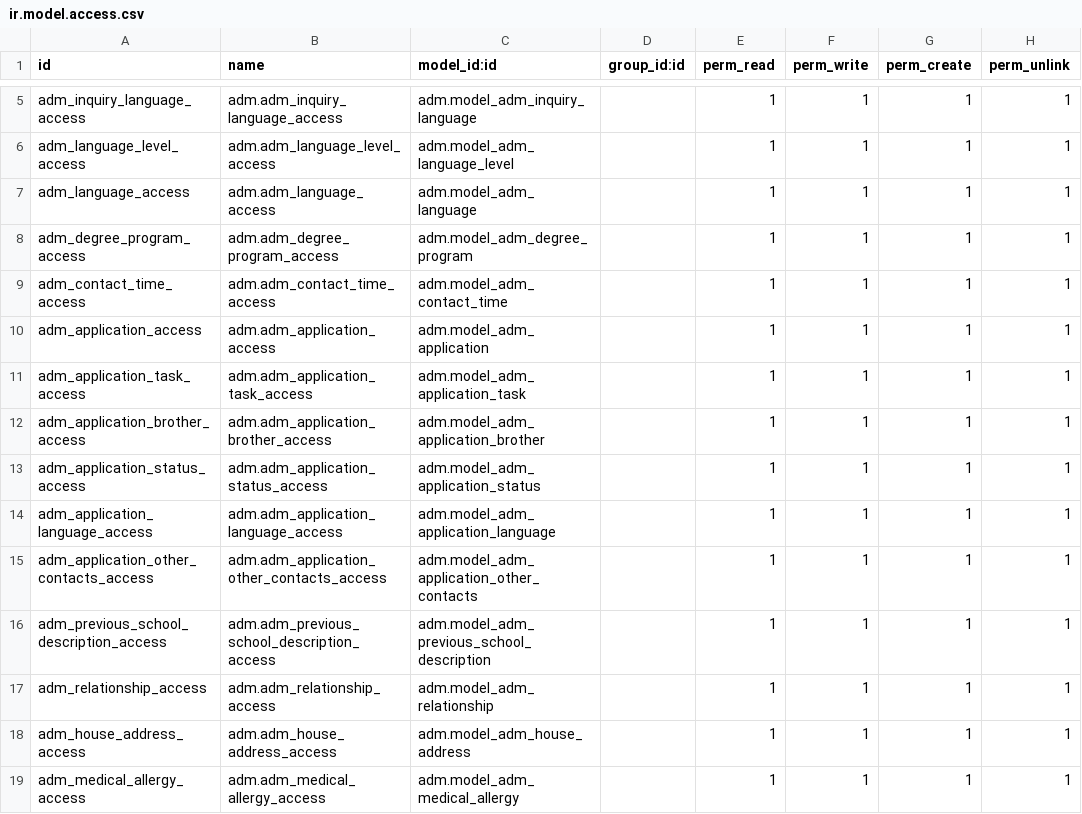
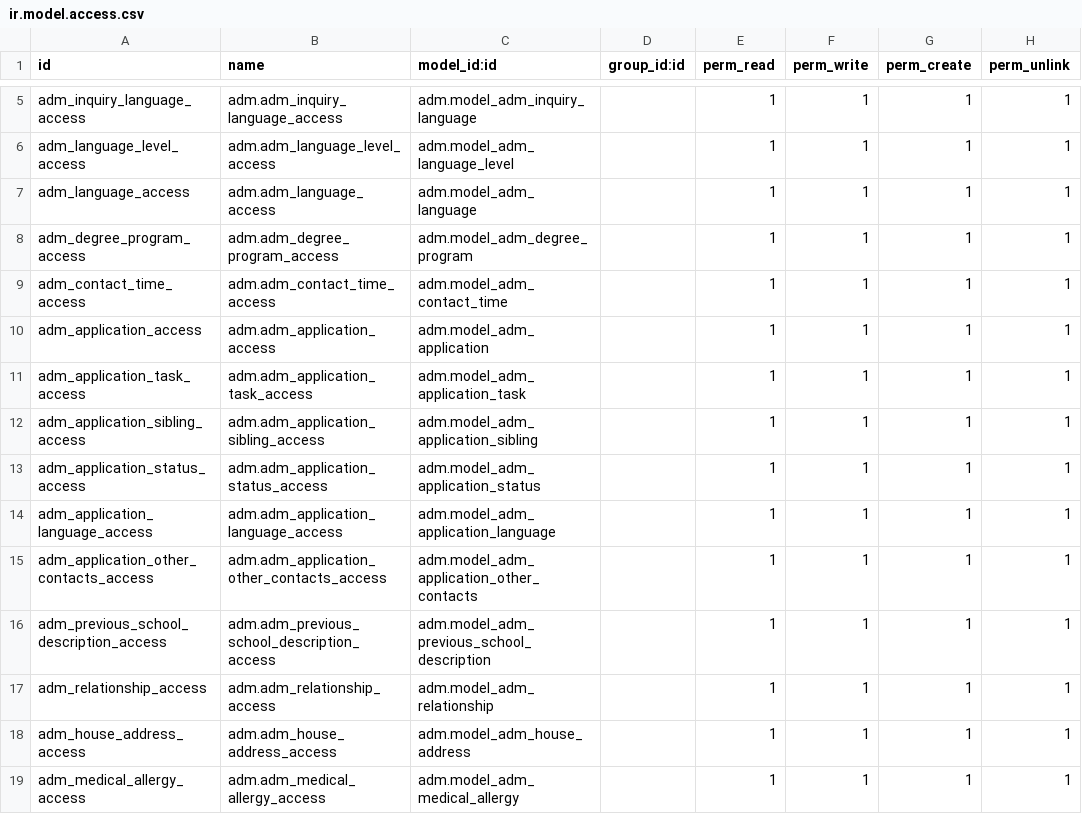
Before and after one commit to aragonrenweb/AISJ-13, a CSV file: adm/security/ir.model.access.csv, drawn as a sheet; only a part is shown, gaps mark what is left out.

```diff
--- a/adm/security/ir.model.access.csv
+++ b/adm/security/ir.model.access.csv
@@ -11,3 +11,3 @@ adm_application_access,adm.adm_application_access,adm.model_adm_application,,1,1
 adm_application_task_access,adm.adm_application_task_access,adm.model_adm_application_task,,1,1,1,1
-adm_application_brother_access,adm.adm_application_brother_access,adm.model_adm_application_brother,,1,1,1,1
+adm_application_sibling_access,adm.adm_application_sibling_access,adm.model_adm_application_sibling,,1,1,1,1
 adm_application_status_access,adm.adm_application_status_access,adm.model_adm_application_status,,1,1,1,1
```
Also changed, not shown: 17 other files.
